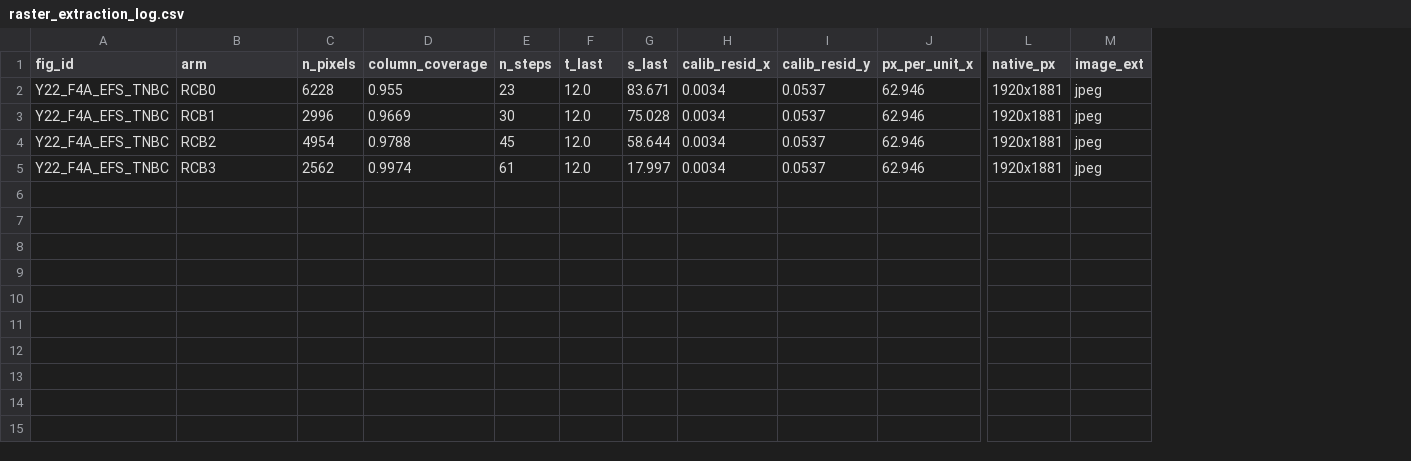
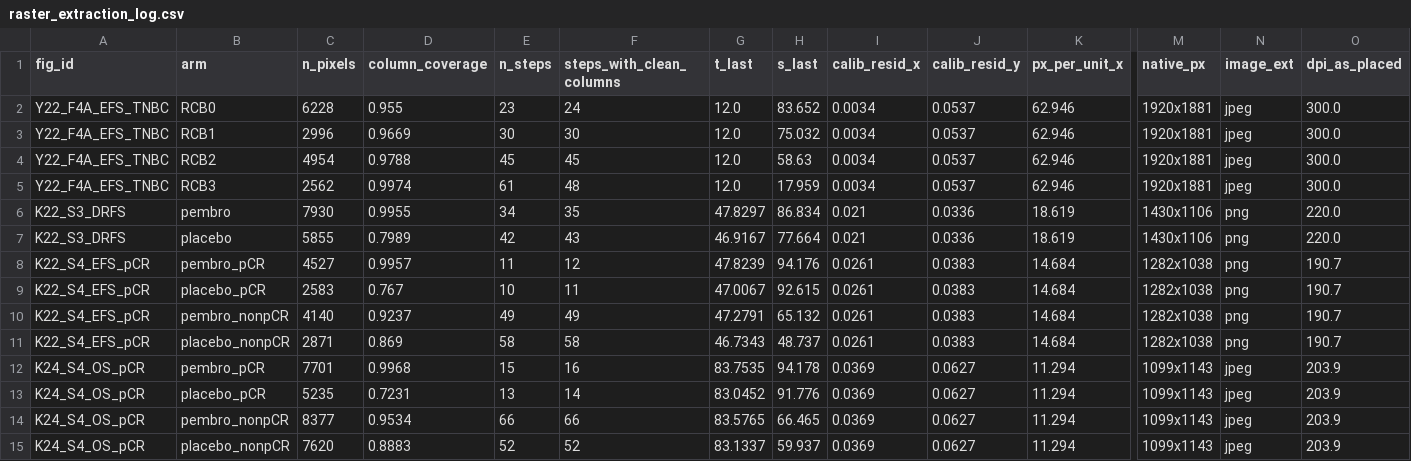
Before and after one commit to akehara1001/exercise_cea, a CSV file: data/digitized/raster_extraction_log.csv, drawn as a sheet; only a part is shown, gaps mark what is left out; addresses are those after the commit; rows hold the shown columns only; the diff names each change by its address in the sheet, - before the commit and + after, or states it on an @@ line.

```diff
--- a/data/digitized/raster_extraction_log.csv
+++ b/data/digitized/raster_extraction_log.csv
+column F (steps_with_clean_columns), rows 2-5: 24 | 30 | 45 | 48
+column O (dpi_as_placed), rows 2-5: all 300.0
-H2 (s_last): 83.671
+H2 (s_last): 83.652
-H3 (s_last): 75.028
+H3 (s_last): 75.032
-H4 (s_last): 58.644
+H4 (s_last): 58.63
-H5 (s_last): 17.997
+H5 (s_last): 17.959
+row 6: K22_S3_DRFS | pembro | 7930 | 0.9955 | 34 | 35 | 47.8297 | 86.834 | 0.021 | 0.0336 | 18.619 | 1430x1106 | png | 220.0
+row 7: K22_S3_DRFS | placebo | 5855 | 0.7989 | 42 | 43 | 46.9167 | 77.664 | 0.021 | 0.0336 | 18.619 | 1430x1106 | png | 220.0
+row 8: K22_S4_EFS_pCR | pembro_pCR | 4527 | 0.9957 | 11 | 12 | 47.8239 | 94.176 | 0.0261 | 0.0383 | 14.684 | 1282x1038 | png | 190.7
+row 9: K22_S4_EFS_pCR | placebo_pCR | 2583 | 0.767 | 10 | 11 | 47.0067 | 92.615 | 0.0261 | 0.0383 | 14.684 | 1282x1038 | png | 190.7
+row 10: K22_S4_EFS_pCR | pembro_nonpCR | 4140 | 0.9237 | 49 | 49 | 47.2791 | 65.132 | 0.0261 | 0.0383 | 14.684 | 1282x1038 | png | 190.7
+row 11: K22_S4_EFS_pCR | placebo_nonpCR | 2871 | 0.869 | 58 | 58 | 46.7343 | 48.737 | 0.0261 | 0.0383 | 14.684 | 1282x1038 | png | 190.7
+row 12: K24_S4_OS_pCR | pembro_pCR | 7701 | 0.9968 | 15 | 16 | 83.7535 | 94.178 | 0.0369 | 0.0627 | 11.294 | 1099x1143 | jpeg | 203.9
+row 13: K24_S4_OS_pCR | placebo_pCR | 5235 | 0.7231 | 13 | 14 | 83.0452 | 91.776 | 0.0369 | 0.0627 | 11.294 | 1099x1143 | jpeg | 203.9
+row 14: K24_S4_OS_pCR | pembro_nonpCR | 8377 | 0.9534 | 66 | 66 | 83.5765 | 66.465 | 0.0369 | 0.0627 | 11.294 | 1099x1143 | jpeg | 203.9
+row 15: K24_S4_OS_pCR | placebo_nonpCR | 7620 | 0.8883 | 52 | 52 | 83.1337 | 59.937 | 0.0369 | 0.0627 | 11.294 | 1099x1143 | jpeg | 203.9
```
Also changed, not shown: data/input_manifest.csv, data/reported_values.csv, 54 other files.
